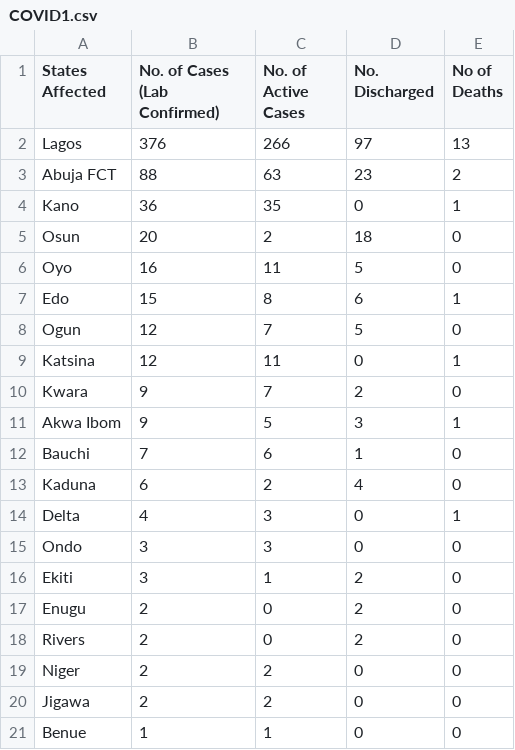
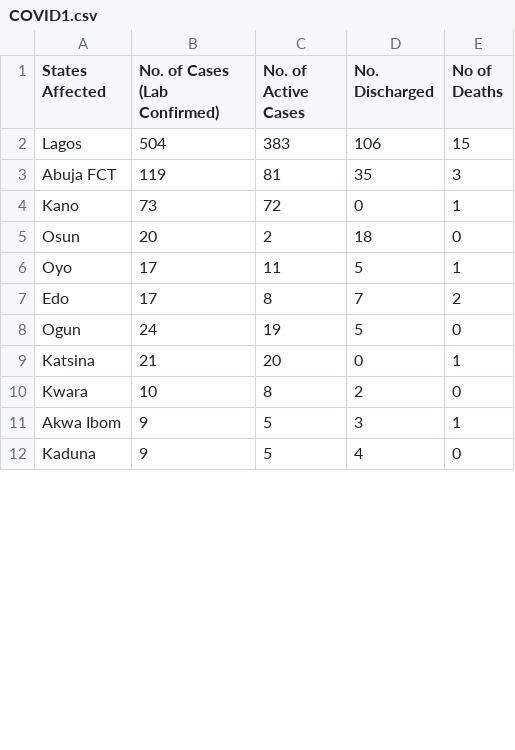
Before and after one commit to Pydare/Dataset-For-COVID-19-Nigeria, a CSV file: Dataset-For-COVID-19-Nigeria/COVID1.csv, drawn as a sheet; only a part is shown; removed rows and columns are numbered as before the commit, all else as after; the diff covers the shown part only; the diff names each change by its address in the sheet, - before the commit and + after, or states it on an @@ line.

```diff
--- a/Dataset-For-COVID-19-Nigeria/COVID1.csv
+++ b/Dataset-For-COVID-19-Nigeria/COVID1.csv
-B2 (No. of Cases (Lab Confirmed)): 376
+B2 (No. of Cases (Lab Confirmed)): 504
-C2 (No. of Active Cases): 266
+C2 (No. of Active Cases): 383
-D2 (No. Discharged): 97
+D2 (No. Discharged): 106
-E2 (No of Deaths): 13
+E2 (No of Deaths): 15
-B3 (No. of Cases (Lab Confirmed)): 88
+B3 (No. of Cases (Lab Confirmed)): 119
-C3 (No. of Active Cases): 63
+C3 (No. of Active Cases): 81
-D3 (No. Discharged): 23
+D3 (No. Discharged): 35
-E3 (No of Deaths): 2
+E3 (No of Deaths): 3
-B4 (No. of Cases (Lab Confirmed)): 36
+B4 (No. of Cases (Lab Confirmed)): 73
-C4 (No. of Active Cases): 35
+C4 (No. of Active Cases): 72
-B6 (No. of Cases (Lab Confirmed)): 16
+B6 (No. of Cases (Lab Confirmed)): 17
-E6 (No of Deaths): 0
+E6 (No of Deaths): 1
-B7 (No. of Cases (Lab Confirmed)): 15
+B7 (No. of Cases (Lab Confirmed)): 17
-D7 (No. Discharged): 6
+D7 (No. Discharged): 7
-E7 (No of Deaths): 1
+E7 (No of Deaths): 2
-B8 (No. of Cases (Lab Confirmed)): 12
+B8 (No. of Cases (Lab Confirmed)): 24
-C8 (No. of Active Cases): 7
+C8 (No. of Active Cases): 19
-B9 (No. of Cases (Lab Confirmed)): 12
+B9 (No. of Cases (Lab Confirmed)): 21
-C9 (No. of Active Cases): 11
+C9 (No. of Active Cases): 20
-B10 (No. of Cases (Lab Confirmed)): 9
+B10 (No. of Cases (Lab Confirmed)): 10
-C10 (No. of Active Cases): 7
+C10 (No. of Active Cases): 8
-row 12: Bauchi | 7 | 6 | 1 | 0
-B12 (No. of Cases (Lab Confirmed)): 6
+B12 (No. of Cases (Lab Confirmed)): 9
-C12 (No. of Active Cases): 2
+C12 (No. of Active Cases): 5
-row 14: Delta | 4 | 3 | 0 | 1
-row 15: Ondo | 3 | 3 | 0 | 0
-row 16: Ekiti | 3 | 1 | 2 | 0
-row 17: Enugu | 2 | 0 | 2 | 0
-row 18: Rivers | 2 | 0 | 2 | 0
-row 19: Niger | 2 | 2 | 0 | 0
-row 20: Jigawa | 2 | 2 | 0 | 0
-row 21: Benue | 1 | 1 | 0 | 0
```
Also changed, not shown: 1 added row and 3 removed rows elsewhere in this file, 1 other file.
